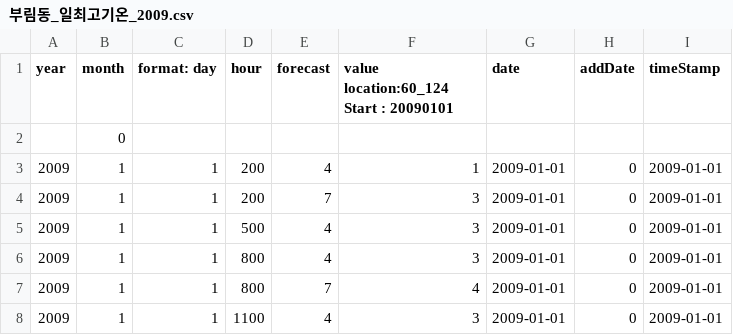
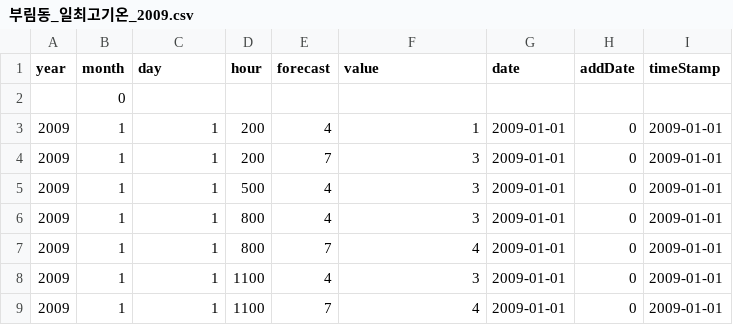
Before and after one commit to jrary/DataScienceTermProject, a CSV file: src/assets/input/2009/부림동_일최고기온_2009.csv, drawn as a sheet; only a part is shown; the shorter side is filled out with more unchanged rows.

Commit message:
data
dataset 2009 ~ 2012 (modified)

```diff
--- a/src/assets/input/2009/부림동_일최고기온_2009.csv
+++ b/src/assets/input/2009/부림동_일최고기온_2009.csv
@@ -1,2 +1,2 @@
-year,month, format: day,hour,forecast,value  location:60_124 Start : 20090101 ,date,addDate,timeStamp
+year,month,day,hour,forecast,value,date,addDate,timeStamp
 ,0,,,,,,,
```
Also changed, not shown: src/assets/input/2009/부림동_일최저기온_2009.csv, src/assets/input/2010/부림동_일최고기온_2010.csv, 22 other files.
